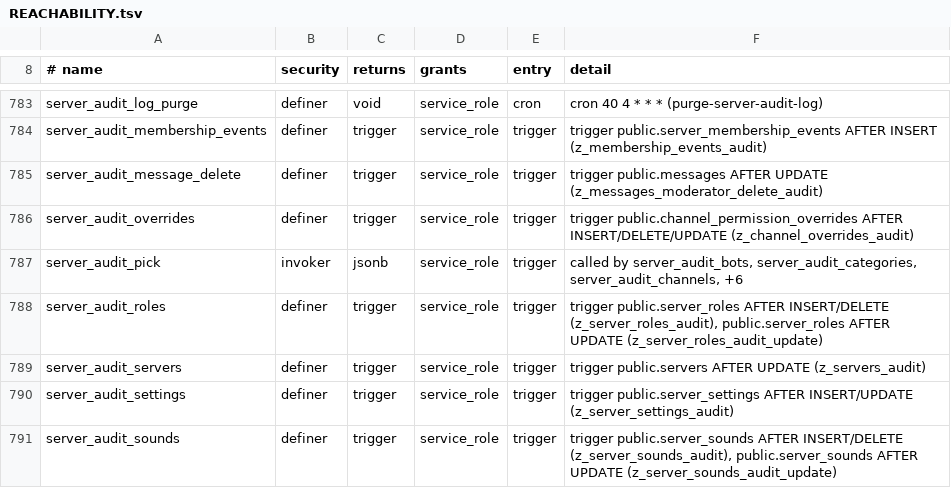
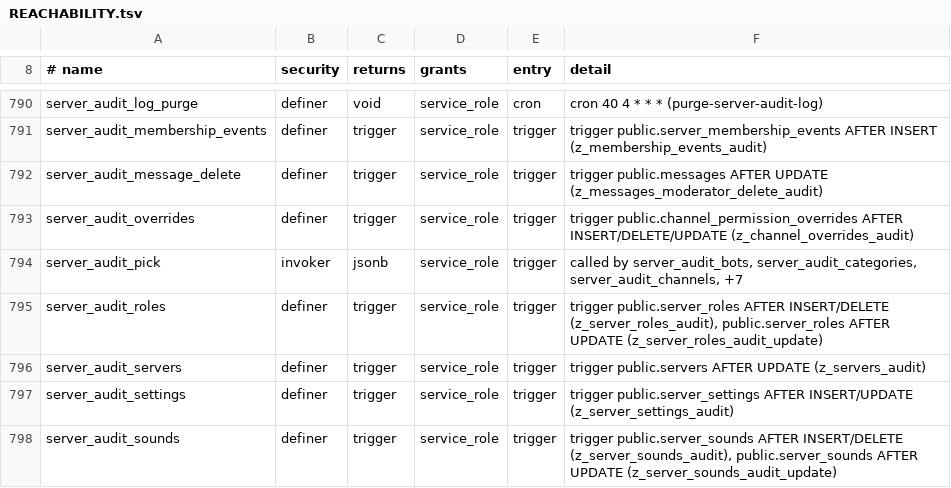
Before and after one commit to y4my4my4m/harmony, a TSV file: db_schema/REACHABILITY.tsv, drawn as a sheet; only a part is shown, gaps mark what is left out; the diff covers the shown part only.

Commit message:
Custom stickers: table, bucket, caps, RPCs and reports
public.stickers holds server, instance and personal stickers; files live in
the new public bucket `stickers` (512 KB, PNG/APNG/WebP/GIF) under
server/<id>/, instance/ and user/<profile>/. create_sticker re-reads the
object's size and type, checks 320x320, a 5 s loop, a 2-30 character name
and a required description; update_sticker and delete_sticker follow the
writers of each scope (Manage Expressions, instance admins, the owner; any
instance moderator may remove). Caps live in instance_config:
max_stickers_per_server 15, max_instance_stickers 50,
max_personal_stickers_per_user 0, enforced by a trigger for every writer.

A message holds at most one well-formed sticker part. A report can name a
sticker (report_type 'sticker', reported_sticker_id, the sticker kept in
content_snapshot). Server sticker changes reach the server audit log.

```diff
--- a/db_schema/REACHABILITY.tsv
+++ b/db_schema/REACHABILITY.tsv
@@ -786,3 +793,3 @@ server_audit_message_delete	definer	trigger	service_role	trigger	trigger public.
 server_audit_overrides	definer	trigger	service_role	trigger	trigger public.channel_permission_overrides AFTER INSERT/DELETE/UPDATE (z_channel_overrides_audit)
-server_audit_pick	invoker	jsonb	service_role	trigger	called by server_audit_bots, server_audit_categories, server_audit_channels, +6
+server_audit_pick	invoker	jsonb	service_role	trigger	called by server_audit_bots, server_audit_categories, server_audit_channels, +7
 server_audit_roles	definer	trigger	service_role	trigger	trigger public.server_roles AFTER INSERT/DELETE (z_server_roles_audit), public.server_roles AFTER UPDATE (z_server_roles_audit_update)
```
Also changed, not shown: 11 added rows and 5 edited cells elsewhere in this file, db_schema/SURFACE.tsv, 4 other files.
